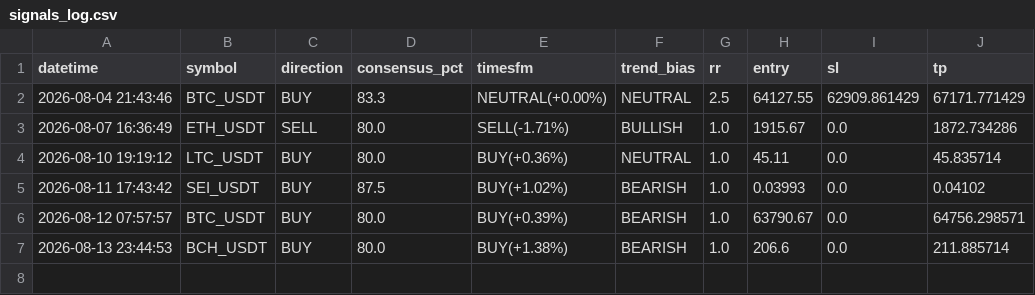
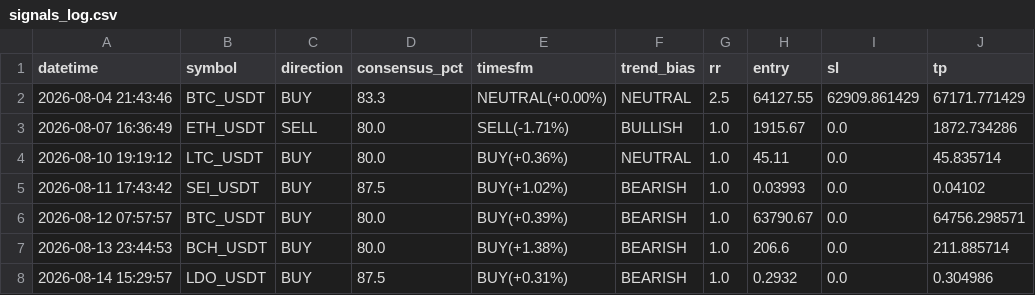
Before and after one commit to Taxi77777/crypto-signals-timesfm, a CSV file: signals_log.csv, drawn as a sheet.

```diff
--- a/signals_log.csv
+++ b/signals_log.csv
@@ -7 +7,2 @@ datetime,symbol,direction,consensus_pct,timesfm,trend_bias,rr,entry,sl,tp
 2026-08-13 23:44:53,BCH_USDT,BUY,80.0,BUY(+1.38%),BEARISH,1.0,206.6,0.0,211.885714
+2026-08-14 15:29:57,LDO_USDT,BUY,87.5,BUY(+0.31%),BEARISH,1.0,0.2932,0.0,0.304986
```
Also changed, not shown: 2 other files.
